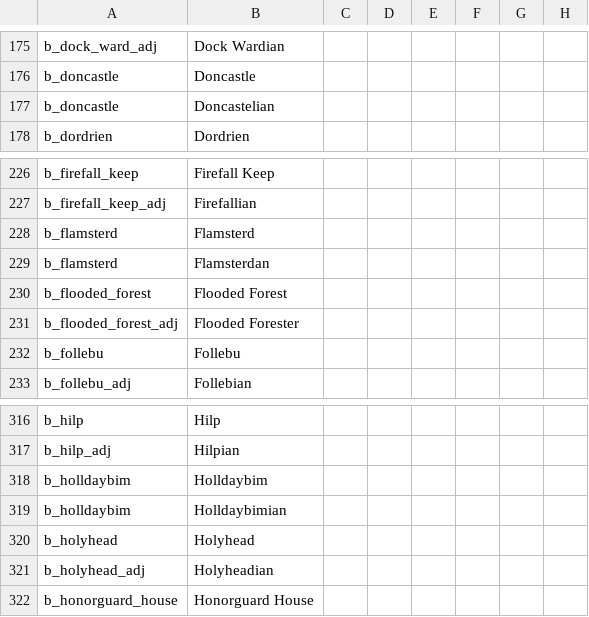
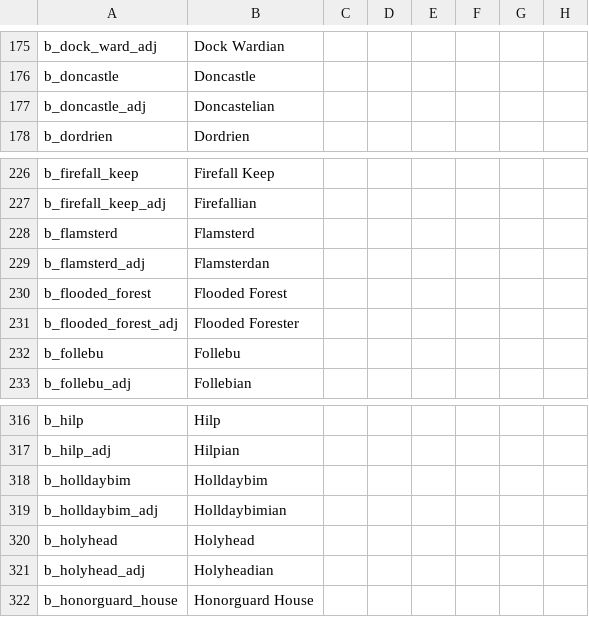
Before and after one commit to chriscohen/ck2-forgottenkings, a CSV file: ForgottenRealms/localisation/00_Barony_names.csv, drawn as a sheet; only a part is shown, gaps mark what is left out; the diff names each change by its address in the sheet, - before the commit and + after, or states it on an @@ line.

Commit message:
Fixed errors in barony localisation keys.

```diff
--- a/ForgottenRealms/localisation/00_Barony_names.csv
+++ b/ForgottenRealms/localisation/00_Barony_names.csv
-A177: b_doncastle
+A177: b_doncastle_adj
-A229: b_flamsterd
+A229: b_flamsterd_adj
-A319: b_holldaybim
+A319: b_holldaybim_adj
```
